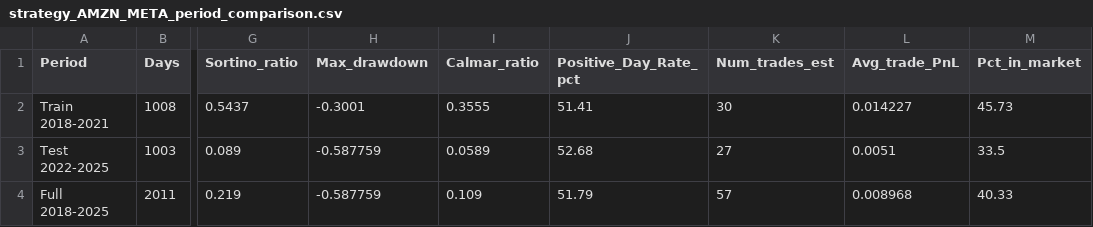
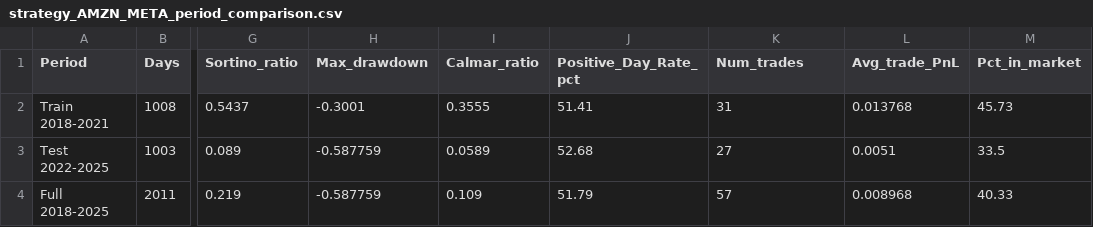
Before and after one commit to MichelleDataSci/financial-market-analytics-capstone, a CSV file: outputs/reports/strategy_AMZN_META_period_comparison.csv, drawn as a sheet; only a part is shown, gaps mark what is left out; the diff names each change by its address in the sheet, - before the commit and + after, or states it on an @@ line.

```diff
--- a/outputs/reports/strategy_AMZN_META_period_comparison.csv
+++ b/outputs/reports/strategy_AMZN_META_period_comparison.csv
-K1: Num_trades_est
+K1: Num_trades
-K2 (Num_trades): 30
+K2 (Num_trades): 31
-L2 (Avg_trade_PnL): 0.014227
+L2 (Avg_trade_PnL): 0.013768
```
Also changed, not shown: outputs/reports/cointegration_results.csv, outputs/reports/strategy_AMZN_META_results.csv, 9 other files.
